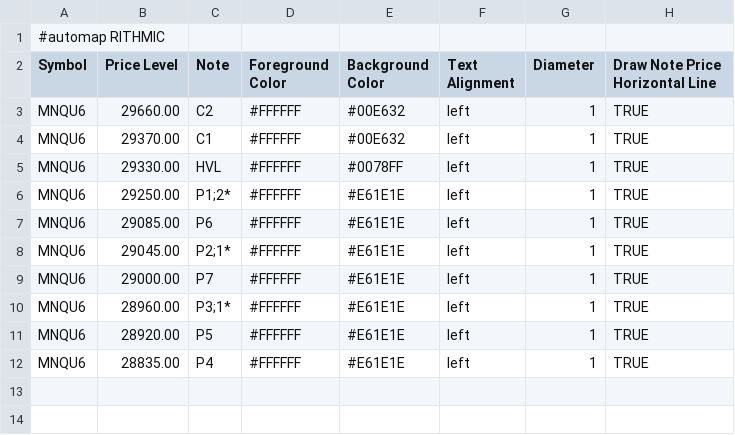
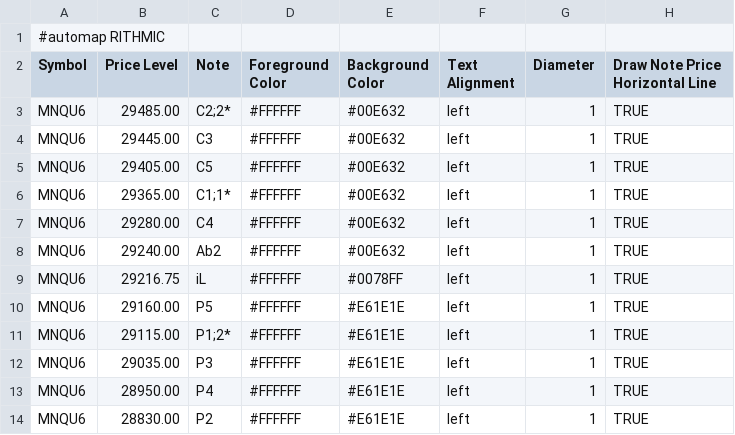
Before and after one commit to bookmapindicators/GEX-Level, a CSV file: gex_bm_cloud_notes.csv, drawn as a sheet.

Commit message:
Update gex_bm_cloud_notes.csv 0DTE 2026-08-26

```diff
--- a/gex_bm_cloud_notes.csv
+++ b/gex_bm_cloud_notes.csv
@@ -2,11 +2,13 @@
 Symbol,Price Level,Note,Foreground Color,Background Color,Text Alignment,Diameter,Draw Note Price Horizontal Line
-MNQU6,29660.00,C2,#FFFFFF,#00E632,left,1,TRUE
-MNQU6,29370.00,C1,#FFFFFF,#00E632,left,1,TRUE
-MNQU6,29330.00,HVL,#FFFFFF,#0078FF,left,1,TRUE
-MNQU6,29250.00,P1;2*,#FFFFFF,#E61E1E,left,1,TRUE
-MNQU6,29085.00,P6,#FFFFFF,#E61E1E,left,1,TRUE
-MNQU6,29045.00,P2;1*,#FFFFFF,#E61E1E,left,1,TRUE
-MNQU6,29000.00,P7,#FFFFFF,#E61E1E,left,1,TRUE
-MNQU6,28960.00,P3;1*,#FFFFFF,#E61E1E,left,1,TRUE
-MNQU6,28920.00,P5,#FFFFFF,#E61E1E,left,1,TRUE
-MNQU6,28835.00,P4,#FFFFFF,#E61E1E,left,1,TRUE
+MNQU6,29485.00,C2;2*,#FFFFFF,#00E632,left,1,TRUE
+MNQU6,29445.00,C3,#FFFFFF,#00E632,left,1,TRUE
+MNQU6,29405.00,C5,#FFFFFF,#00E632,left,1,TRUE
+MNQU6,29365.00,C1;1*,#FFFFFF,#00E632,left,1,TRUE
+MNQU6,29280.00,C4,#FFFFFF,#00E632,left,1,TRUE
+MNQU6,29240.00,Ab2,#FFFFFF,#00E632,left,1,TRUE
+MNQU6,29216.75,iL,#FFFFFF,#0078FF,left,1,TRUE
+MNQU6,29160.00,P5,#FFFFFF,#E61E1E,left,1,TRUE
+MNQU6,29115.00,P1;2*,#FFFFFF,#E61E1E,left,1,TRUE
+MNQU6,29035.00,P3,#FFFFFF,#E61E1E,left,1,TRUE
+MNQU6,28950.00,P4,#FFFFFF,#E61E1E,left,1,TRUE
+MNQU6,28830.00,P2,#FFFFFF,#E61E1E,left,1,TRUE
```
